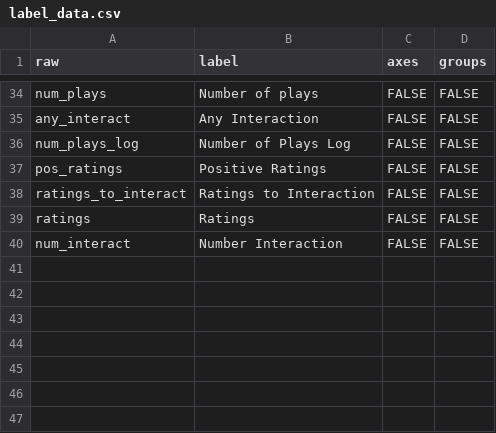
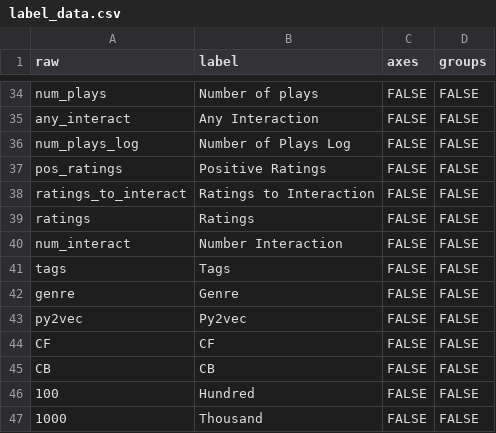
Before and after one commit to Lab41/hermes, a CSV file: src/results/label_data.csv, drawn as a sheet; only a part is shown, gaps mark what is left out.

```diff
--- a/src/results/label_data.csv
+++ b/src/results/label_data.csv
@@ -40 +40,8 @@ ratings,Ratings,FALSE,FALSE
 num_interact,Number Interaction,FALSE,FALSE
+tags,Tags,FALSE,FALSE
+genre,Genre,FALSE,FALSE
+py2vec,Py2vec,FALSE,FALSE
+CF,CF,FALSE,FALSE
+CB,CB,FALSE,FALSE
+100,Hundred,FALSE,FALSE
+1000,Thousand,FALSE,FALSE
```
Also changed, not shown: 16 other files.
